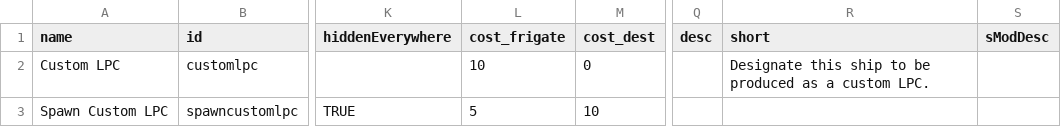
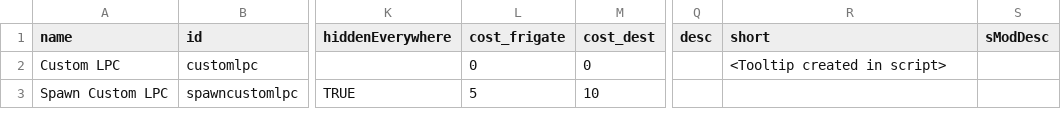
Before and after one commit to ymfah/CustomLPCs, a CSV file: data/hullmods/hull_mods.csv, drawn as a sheet; only a part is shown, gaps mark what is left out; the diff names each change by its address in the sheet, - before the commit and + after, or states it on an @@ line.

```diff
--- a/data/hullmods/hull_mods.csv
+++ b/data/hullmods/hull_mods.csv
-L2 (cost_frigate): 10
+L2 (cost_frigate): 0
-R2 (short): Designate this ship to be produced as a custom LPC.
+R2 (short): <Tooltip created in script>
```
Also changed, not shown: 9 other files.
